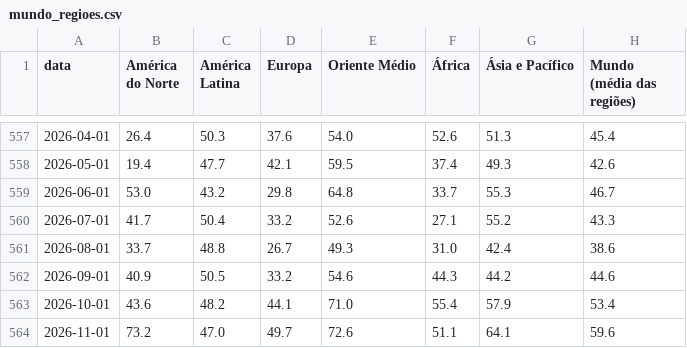
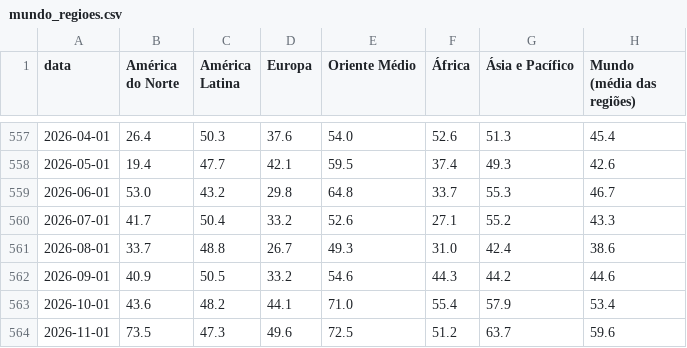
Before and after one commit to heitorandradesantos-pixel/termometro-de-crise, a CSV file: diario/historico/mundo_regioes.csv, drawn as a sheet; only a part is shown, gaps mark what is left out.

```diff
--- a/diario/historico/mundo_regioes.csv
+++ b/diario/historico/mundo_regioes.csv
@@ -563,2 +563,2 @@ data,América do Norte,América Latina,Europa,Oriente Médio,África,Ásia e Pac
 2026-10-01,43.6,48.2,44.1,71.0,55.4,57.9,53.4
-2026-11-01,73.2,47.0,49.7,72.6,51.1,64.1,59.6
+2026-11-01,73.5,47.3,49.6,72.5,51.2,63.7,59.6
```
Also changed, not shown: diario/historico/mundo_paises.csv, 7 other files.
